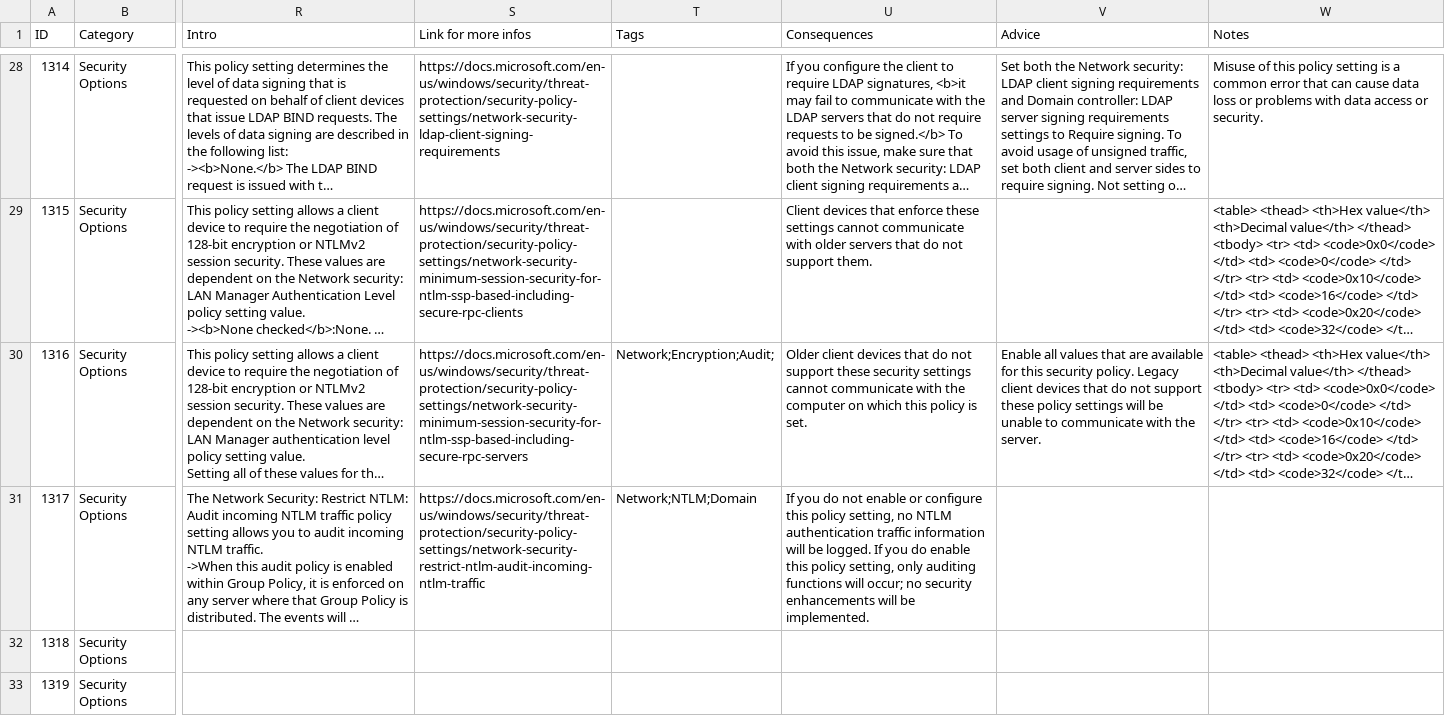
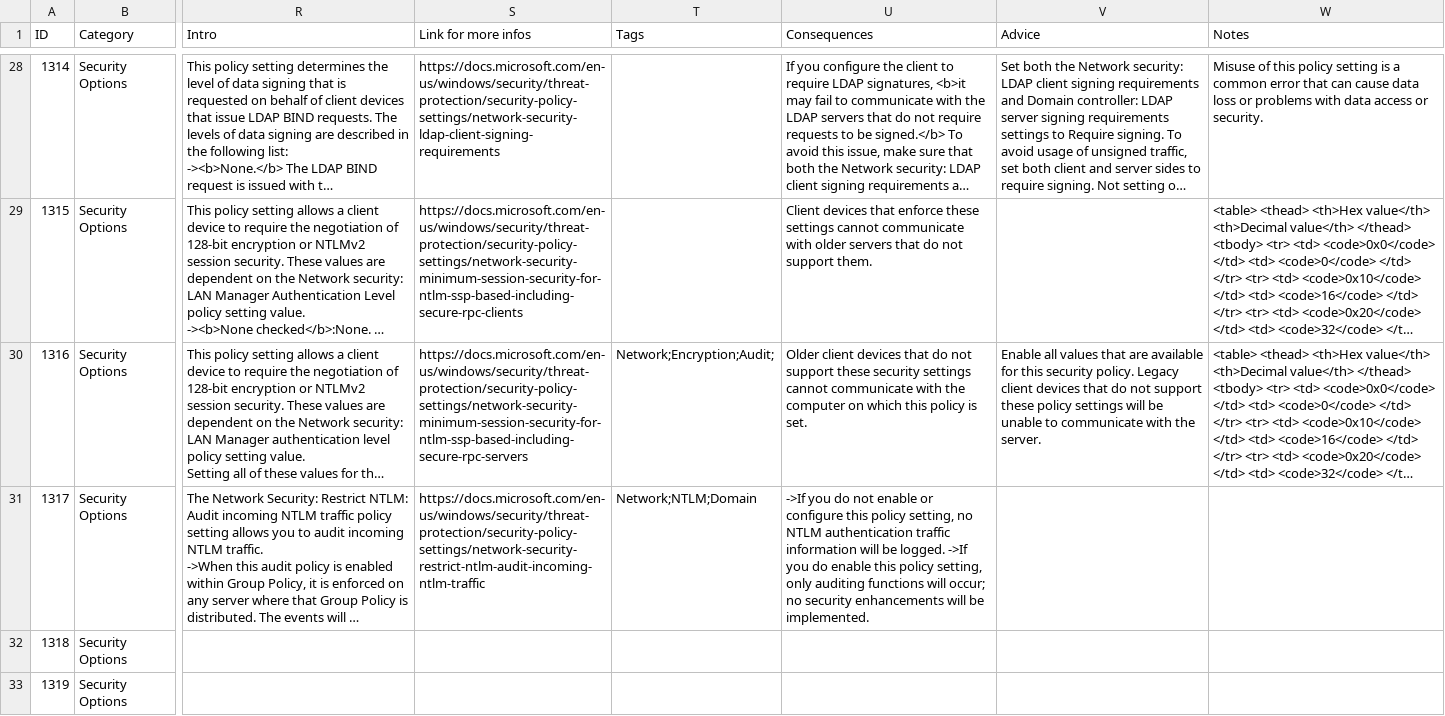
Before and after one commit to CRYPT-ON-IT/policies_hardening_interface, a CSV file: interface/windows/data/finding_list_machine_UIX.csv, drawn as a sheet; only a part is shown, gaps mark what is left out; long unchanged cells end in …; the diff names each change by its address in the sheet, - before the commit and + after, or states it on an @@ line.

Commit message:
Update 1317

```diff
--- a/interface/windows/data/finding_list_machine_UIX.csv
+++ b/interface/windows/data/finding_list_machine_UIX.csv
-U31 (Consequences): If you do not enable or configure this policy setting, no NTLM authentication traffic information will be logged. If you do…
+U31 (Consequences): ->If you do not enable or configure this policy setting, no NTLM authentication traffic information will be logged. ->If you do…
```
